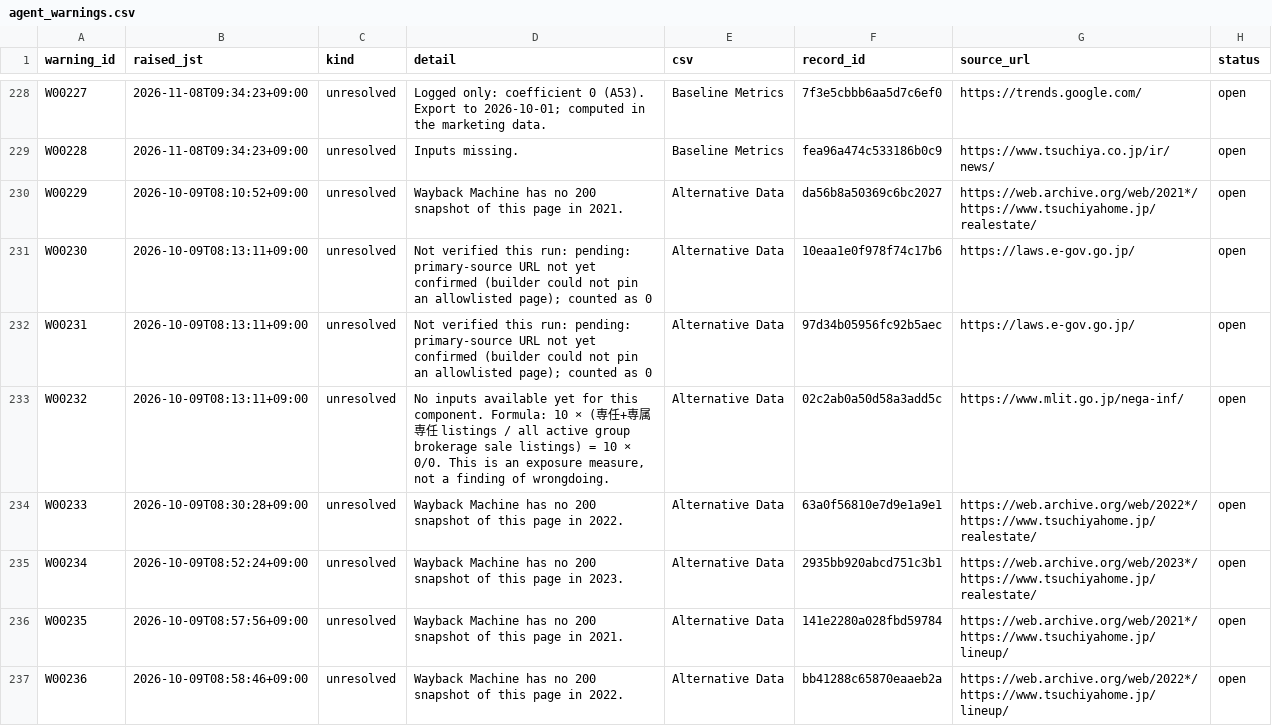
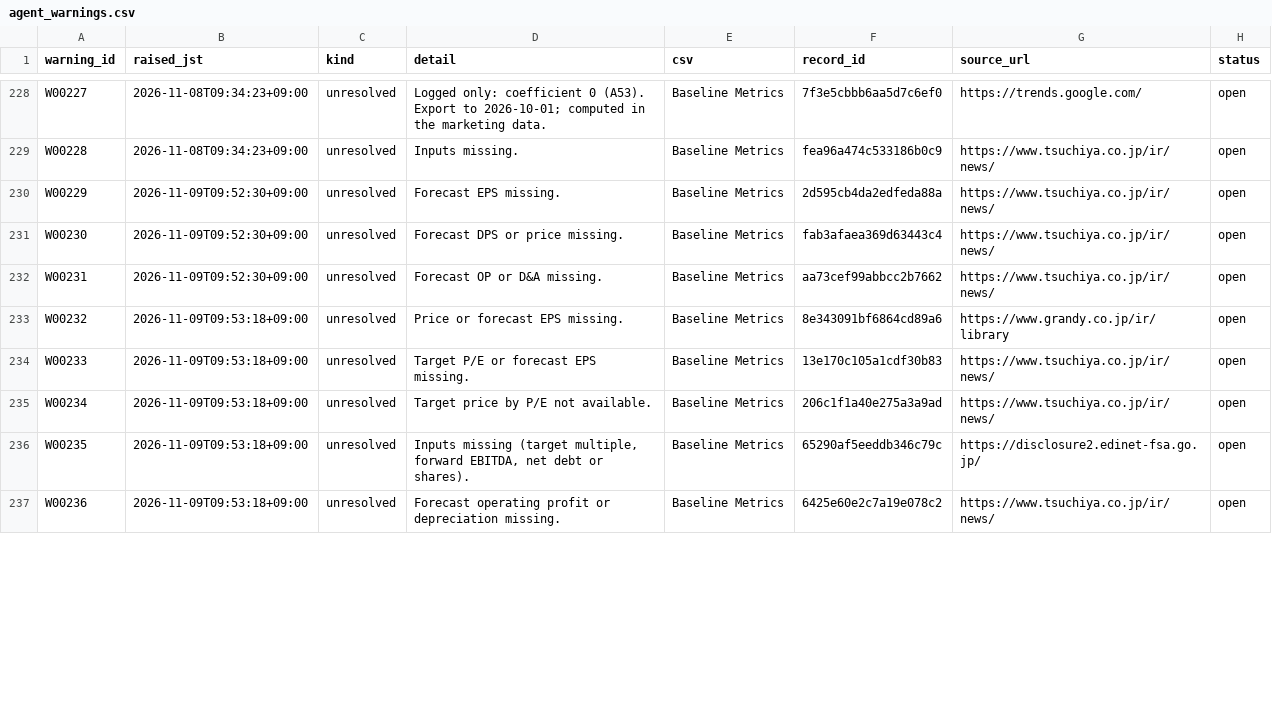
Before and after one commit to renishly/tsuchiya_holdings, a CSV file: v2/app/state/agent_warnings.csv, drawn as a sheet; only a part is shown, gaps mark what is left out; the diff covers the shown part only.

```diff
--- a/v2/app/state/agent_warnings.csv
+++ b/v2/app/state/agent_warnings.csv
@@ -229,9 +229,9 @@ W00227,2026-11-08T09:34:23+09:00,unresolved,Logged only: coefficient 0 (A53). Ex
 W00228,2026-11-08T09:34:23+09:00,unresolved,Inputs missing.,Baseline Metrics,fea96a474c533186b0c9,https://www.tsuchiya.co.jp/ir/news/,open
-W00229,2026-10-09T08:10:52+09:00,unresolved,Wayback Machine has no 200 snapshot of this page in 2021.,Alternative Data,da56b8a50369c6bc2027,https://web.archive.org/web/2021*/https://www.tsuchiyahome.jp/realestate/,open
-W00230,2026-10-09T08:13:11+09:00,unresolved,Not verified this run: pending: primary-source URL not yet confirmed (builder could not pin an allowlisted page); counted as 0,Alternative Data,10eaa1e0f978f74c17b6,https://laws.e-gov.go.jp/,open
-W00231,2026-10-09T08:13:11+09:00,unresolved,Not verified this run: pending: primary-source URL not yet confirmed (builder could not pin an allowlisted page); counted as 0,Alternative Data,97d34b05956fc92b5aec,https://laws.e-gov.go.jp/,open
-W00232,2026-10-09T08:13:11+09:00,unresolved,"No inputs available yet for this component. Formula: 10 × (専任+専属専任 listings / all active group brokerage sale listings) = 10 × 0/0. This is an exposure measure, not a finding of wrongdoing.",Alternative Data,02c2ab0a50d58a3add5c,https://www.mlit.go.jp/nega-inf/,open
-W00233,2026-10-09T08:30:28+09:00,unresolved,Wayback Machine has no 200 snapshot of this page in 2022.,Alternative Data,63a0f56810e7d9e1a9e1,https://web.archive.org/web/2022*/https://www.tsuchiyahome.jp/realestate/,open
-W00234,2026-10-09T08:52:24+09:00,unresolved,Wayback Machine has no 200 snapshot of this page in 2023.,Alternative Data,2935bb920abcd751c3b1,https://web.archive.org/web/2023*/https://www.tsuchiyahome.jp/realestate/,open
-W00235,2026-10-09T08:57:56+09:00,unresolved,Wayback Machine has no 200 snapshot of this page in 2021.,Alternative Data,141e2280a028fbd59784,https://web.archive.org/web/2021*/https://www.tsuchiyahome.jp/lineup/,open
-W00236,2026-10-09T08:58:46+09:00,unresolved,Wayback Machine has no 200 snapshot of this page in 2022.,Alternative Data,bb41288c65870eaaeb2a,https://web.archive.org/web/2022*/https://www.tsuchiyahome.jp/lineup/,open
+W00229,2026-11-09T09:52:30+09:00,unresolved,Forecast EPS missing.,Baseline Metrics,2d595cb4da2edfeda88a,https://www.tsuchiya.co.jp/ir/news/,open
+W00230,2026-11-09T09:52:30+09:00,unresolved,Forecast DPS or price missing.,Baseline Metrics,fab3afaea369d63443c4,https://www.tsuchiya.co.jp/ir/news/,open
+W00231,2026-11-09T09:52:30+09:00,unresolved,Forecast OP or D&A missing.,Baseline Metrics,aa73cef99abbcc2b7662,https://www.tsuchiya.co.jp/ir/news/,open
+W00232,2026-11-09T09:53:18+09:00,unresolved,Price or forecast EPS missing.,Baseline Metrics,8e343091bf6864cd89a6,https://www.grandy.co.jp/ir/library,open
+W00233,2026-11-09T09:53:18+09:00,unresolved,Target P/E or forecast EPS missing.,Baseline Metrics,13e170c105a1cdf30b83,https://www.tsuchiya.co.jp/ir/news/,open
+W00234,2026-11-09T09:53:18+09:00,unresolved,Target price by P/E not available.,Baseline Metrics,206c1f1a40e275a3a9ad,https://www.tsuchiya.co.jp/ir/news/,open
+W00235,2026-11-09T09:53:18+09:00,unresolved,"Inputs missing (target multiple, forward EBITDA, net debt or shares).",Baseline Metrics,65290af5eeddb346c79c,https://disclosure2.edinet-fsa.go.jp/,open
+W00236,2026-11-09T09:53:18+09:00,unresolved,Forecast operating profit or depreciation missing.,Baseline Metrics,6425e60e2c7a19e078c2,https://www.tsuchiya.co.jp/ir/news/,open
```
Also changed, not shown: 13 added rows and 31 edited cells elsewhere in this file, v2/app/logs/debug_runs.csv, 26 other files.
